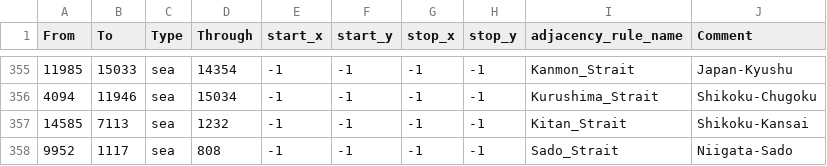
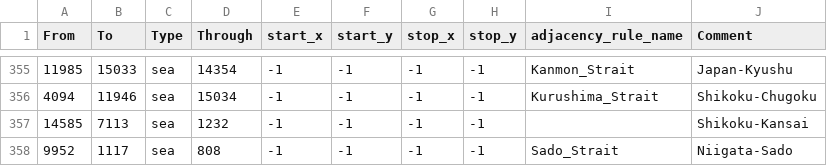
Before and after one commit to BSM-HOI4/HOI4-Bakasekaitizu-MOD, a CSV file: bakasekai/map/adjacencies.csv, drawn as a sheet; only a part is shown, gaps mark what is left out.

```diff
--- a/bakasekai/map/adjacencies.csv
+++ b/bakasekai/map/adjacencies.csv
@@ -356,3 +356,3 @@
 4094;11946;sea;15034;-1;-1;-1;-1;Kurushima_Strait;Shikoku-Chugoku
-14585;7113;sea;1232;-1;-1;-1;-1;Kitan_Strait;Shikoku-Kansai
+14585;7113;sea;1232;-1;-1;-1;-1;;Shikoku-Kansai
 9952;1117;sea;808;-1;-1;-1;-1;Sado_Strait;Niigata-Sado
```
Also changed, not shown: bakasekai/map/definition.csv, 23 other files.
